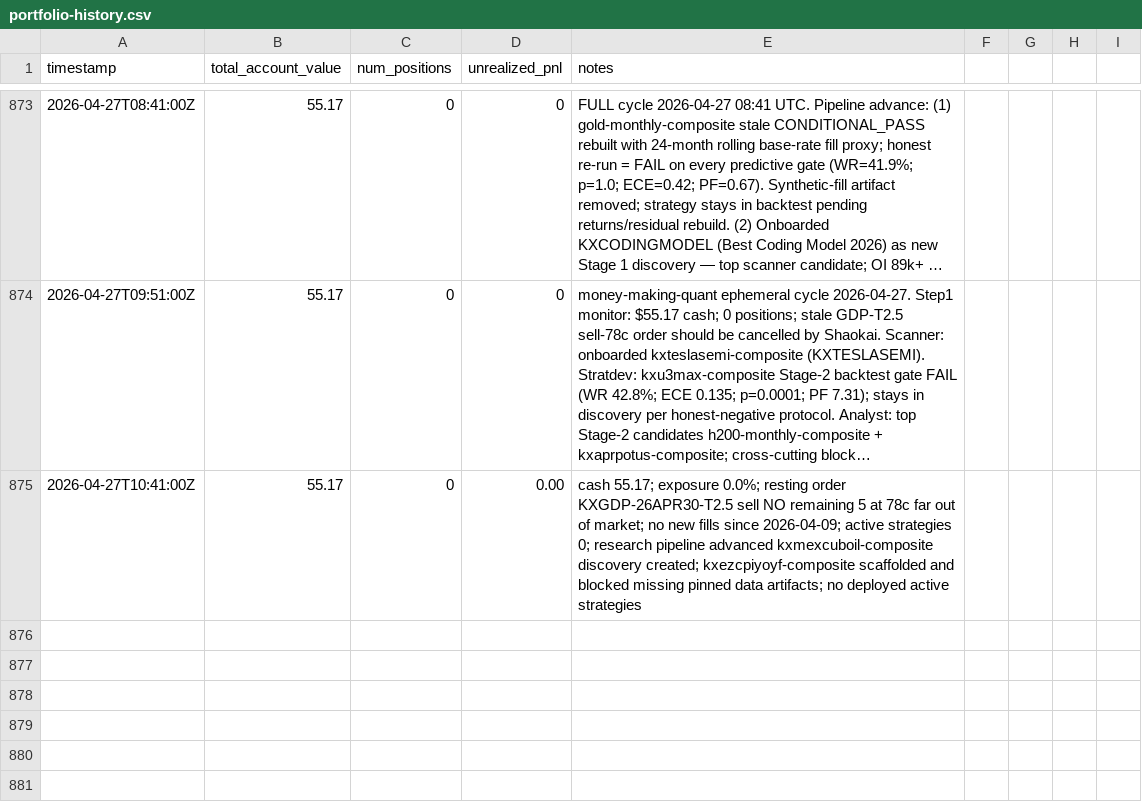
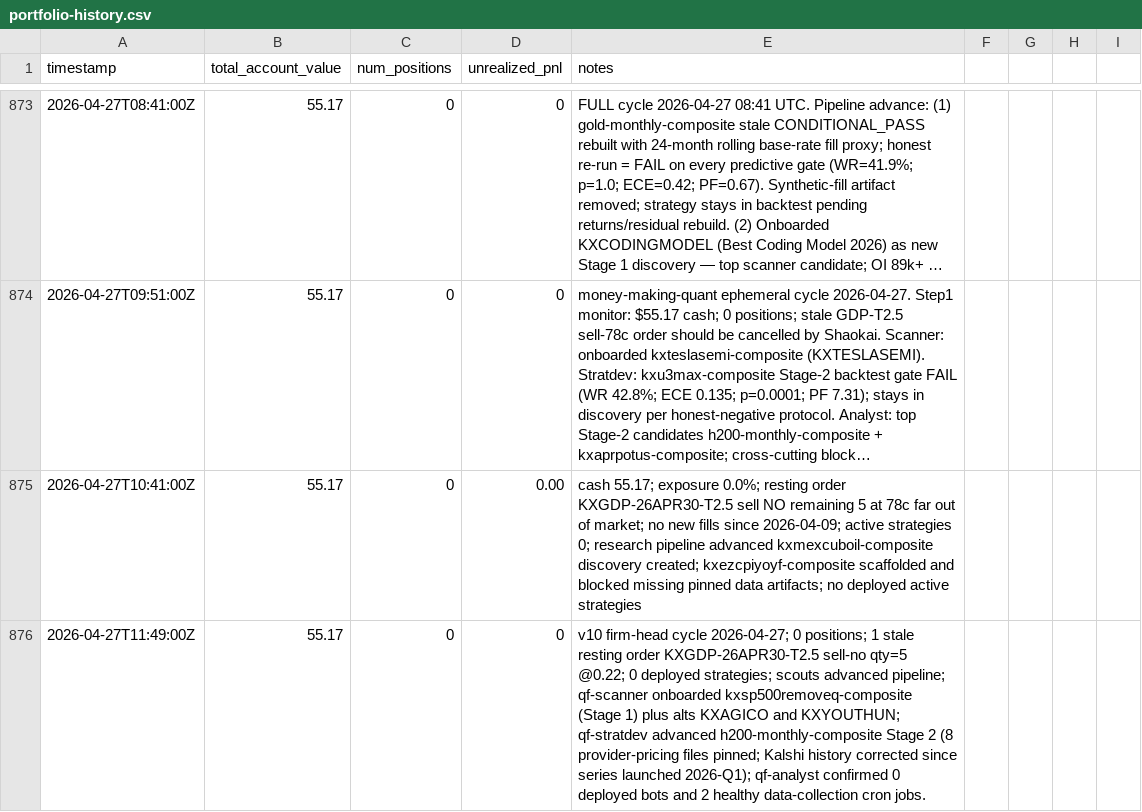
Before and after one commit to lsk567/omar-data, a CSV file: kalshi/quant/portfolio-history.csv, drawn as a sheet; only a part is shown, gaps mark what is left out; long unchanged cells end in …; the diff names each change by its address in the sheet, - before the commit and + after, or states it on an @@ line.

Commit message:
Update quant portfolio data

```diff
--- a/kalshi/quant/portfolio-history.csv
+++ b/kalshi/quant/portfolio-history.csv
+row 876: 2026-04-27T11:49:00Z | 55.17 | 0 | 0 | v10 firm-head cycle 2026-04-27; 0 positions; 1 stale resting order KXGDP-26APR30-T2.5 sell-no qty=5 @0.22; 0 deployed strategies; scouts advanced pipeline; qf-scanner onboarded kxsp500removeq-composite (Stage 1) plus alts KXAGICO and KXYOUTHUN; qf-stratdev advanced h200-monthly-composite Stage 2 (8 provider-pricing files pinned; Kalshi history corrected since series launched 2026-Q1); qf-analyst confirmed 0 deployed bots and 2 healthy data-collection cron jobs.
```
